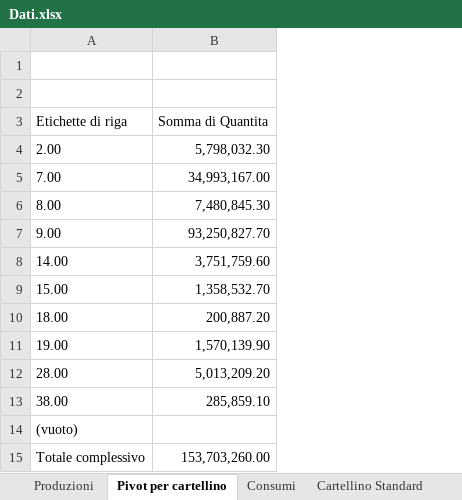
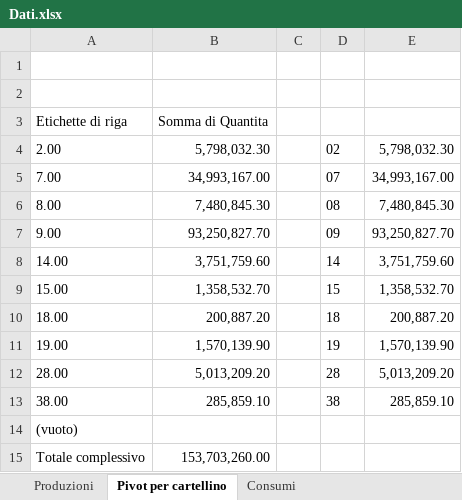
Before and after one commit to PicciMarioRegesta/almag.ottimizzazione-produzione, an Excel workbook: Dati.xlsx, sheet Pivot per cartellino, drawn as a sheet; values as stored, in another font and other column widths than the file's, no borders; the diff names each change by its address in the sheet, - before the commit and + after, or states it on an @@ line.

```diff
--- a/Dati.xlsx (sheet Pivot per cartellino)
+++ b/Dati.xlsx (sheet Pivot per cartellino)
+column C, empty
+column D, rows 4-13: 02 | 07 | 08 | 09 | 14 | 15 | 18 | 19 | 28 | 38
+column E, rows 4-13: 5,798,032.30 | 34,993,167.00 | 7,480,845.30 | 93,250,827.70 | 3,751,759.60 | 1,358,532.70 | 200,887.20 | 1,570,139.90 | 5,013,209.20 | 285,859.10
```
Also changed, not shown: sheet Toll Fonderia Medio, sheet Consumi, sheet Cartellino Standard REVISIONATO, other sheet tabs, formulas that keep their value, 2 other files.
